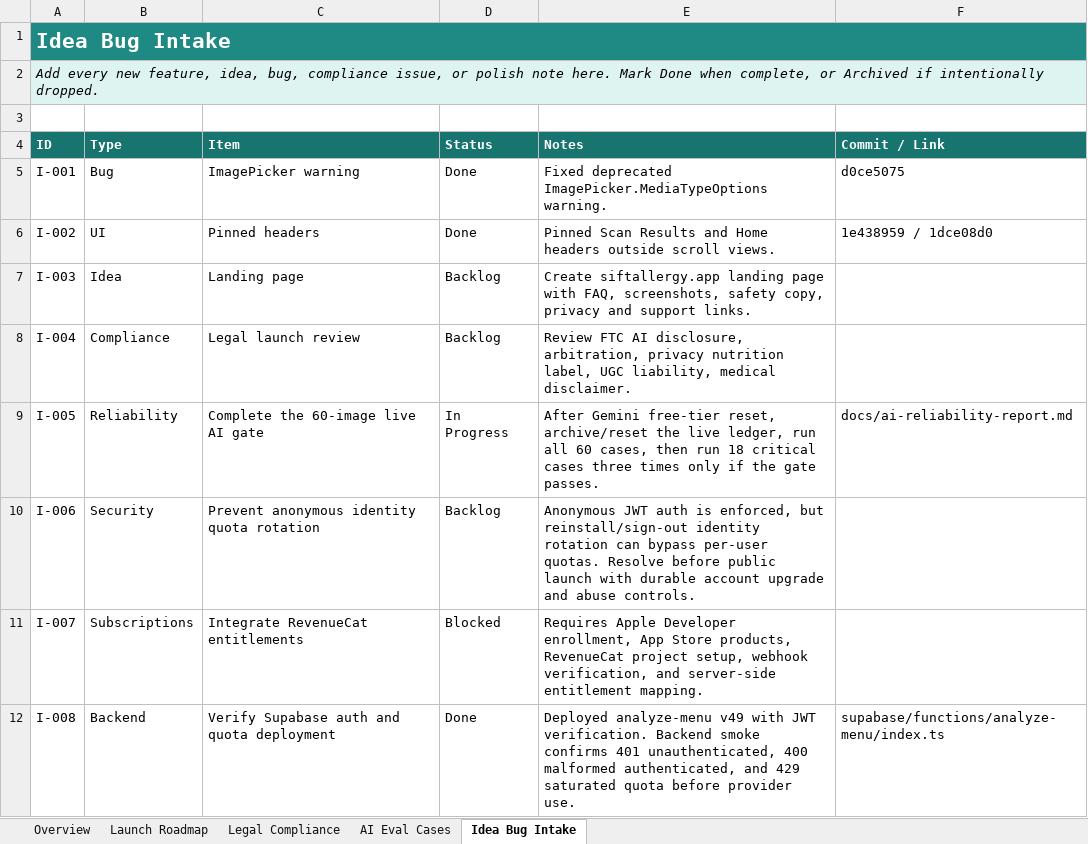
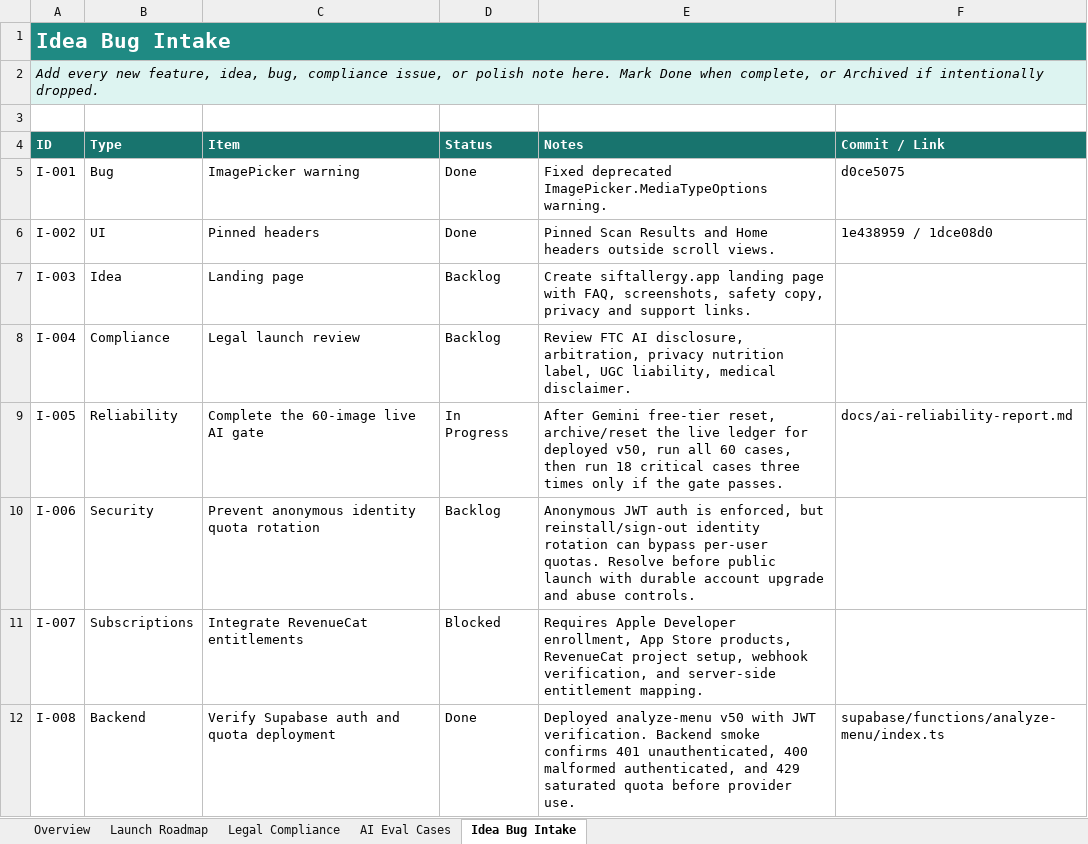
Before and after one commit to exterminatorrat/Sift, an Excel workbook: docs/Sift Launch Tracker.xlsx, sheet Idea Bug Intake, drawn as a sheet; values as stored, in another font and other column widths than the file's, no borders; table styles not drawn; the diff names each change by its address in the sheet, - before the commit and + after, or states it on an @@ line.

```diff
--- a/docs/Sift Launch Tracker.xlsx (sheet Idea Bug Intake)
+++ b/docs/Sift Launch Tracker.xlsx (sheet Idea Bug Intake)
-E9 (Notes): …the live ledger, run all…
+E9 (Notes): …the live ledger for deployed v50, run all…
-E12 (Notes): Deployed analyze-menu v49 with JWT…
+E12 (Notes): Deployed analyze-menu v50 with JWT…
```
Also changed, not shown: sheet Launch Roadmap, 5 other files.
